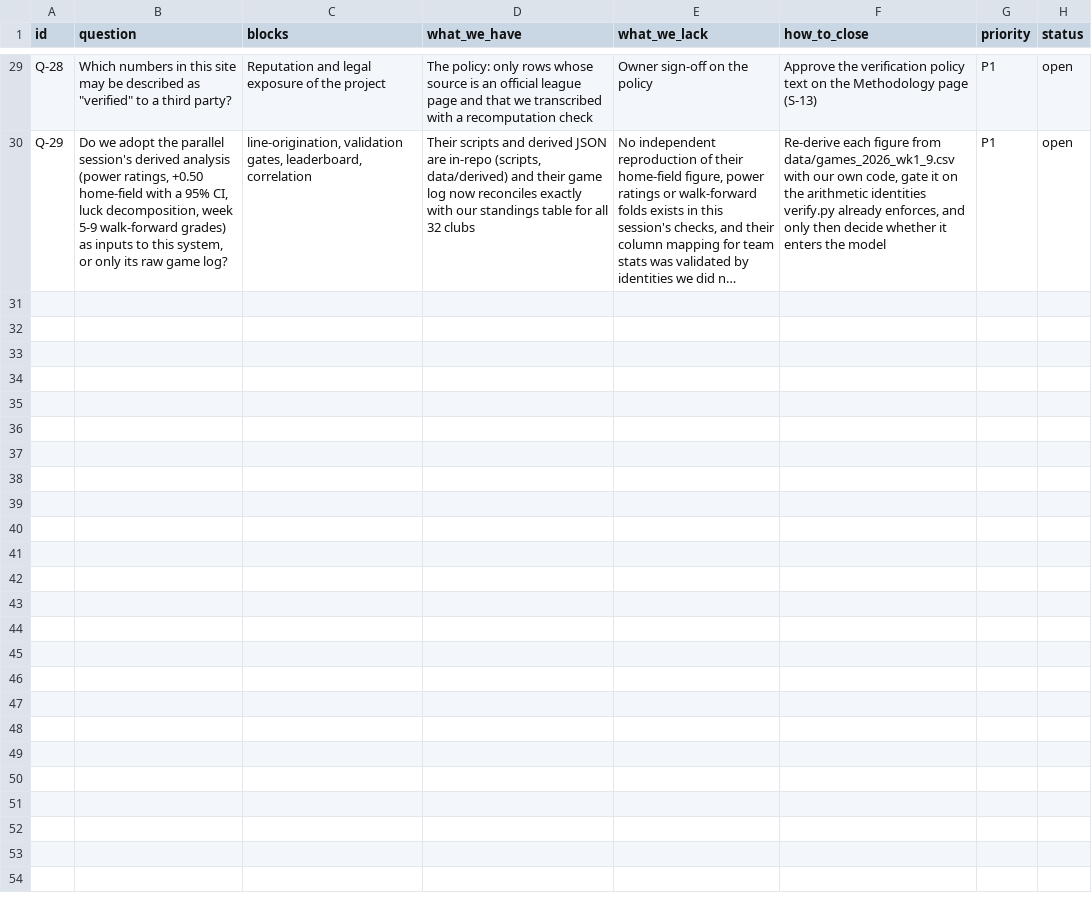
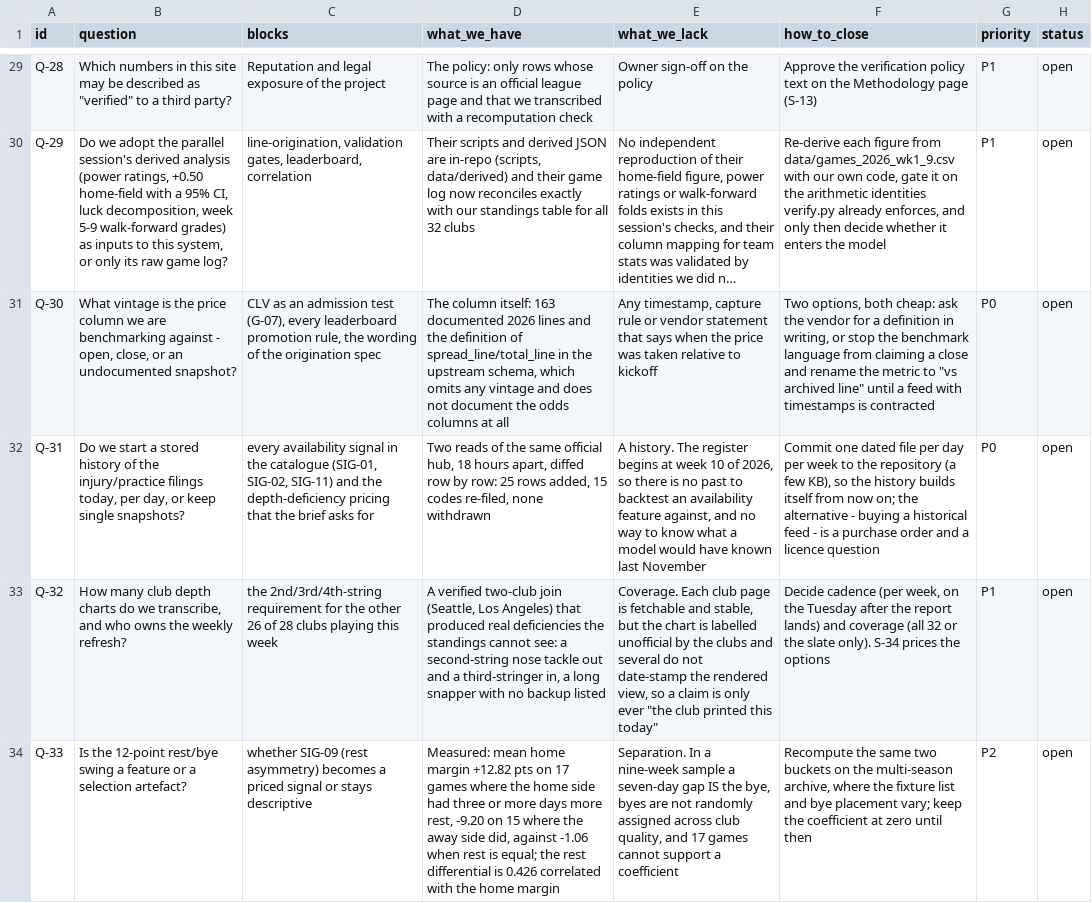
Before and after one commit to kanlerxz87-cyber/NFL2, a CSV file: data/questions.csv, drawn as a sheet; only a part is shown, gaps mark what is left out; long unchanged cells end in …; the diff names each change by its address in the sheet, - before the commit and + after, or states it on an @@ line.

```diff
--- a/data/questions.csv
+++ b/data/questions.csv
+row 31: Q-30 | What vintage is the price column we are benchmarking against - open, close, or an undocumented snapshot? | CLV as an admission test (G-07), every leaderboard promotion rule, the wording of the origination spec | The column itself: 163 documented 2026 lines and the definition of spread_line/total_line in the upstream schema, which omits any vintage and does not document the odds columns at all | Any timestamp, capture rule or vendor statement that says when the price was taken relative to kickoff | Two options, both cheap: ask the vendor for a definition in writing, or stop the benchmark language from claiming a close and rename the metric to "vs archived line" until a feed with timestamps is contracted | P0 | open
+row 32: Q-31 | Do we start a stored history of the injury/practice filings today, per day, or keep single snapshots? | every availability signal in the catalogue (SIG-01, SIG-02, SIG-11) and the depth-deficiency pricing that the brief asks for | Two reads of the same official hub, 18 hours apart, diffed row by row: 25 rows added, 15 codes re-filed, none withdrawn | A history. The register begins at week 10 of 2026, so there is no past to backtest an availability feature against, and no way to know what a model would have known last November | Commit one dated file per day per week to the repository (a few KB), so the history builds itself from now on; the alternative - buying a historical feed - is a purchase order and a licence question | P0 | open
+row 33: Q-32 | How many club depth charts do we transcribe, and who owns the weekly refresh? | the 2nd/3rd/4th-string requirement for the other 26 of 28 clubs playing this week | A verified two-club join (Seattle, Los Angeles) that produced real deficiencies the standings cannot see: a second-string nose tackle out and a third-stringer in, a long snapper with no backup listed | Coverage. Each club page is fetchable and stable, but the chart is labelled unofficial by the clubs and several do not date-stamp the rendered view, so a claim is only ever "the club printed this today" | Decide cadence (per week, on the Tuesday after the report lands) and coverage (all 32 or the slate only). S-34 prices the options | P1 | open
+row 34: Q-33 | Is the 12-point rest/bye swing a feature or a selection artefact? | whether SIG-09 (rest asymmetry) becomes a priced signal or stays descriptive | Measured: mean home margin +12.82 pts on 17 games where the home side had three or more days more rest, -9.20 on 15 where the away side did, against -1.06 when rest is equal; the rest differential is 0.426 correlated with the home margin | Separation. In a nine-week sample a seven-day gap IS the bye, byes are not randomly assigned across club quality, and 17 games cannot support a coefficient | Recompute the same two buckets on the multi-season archive, where the fixture list and bye placement vary; keep the coefficient at zero until then | P2 | open
```
Also changed, not shown: data/flags.csv, data/requirements.csv, 45 other files.
